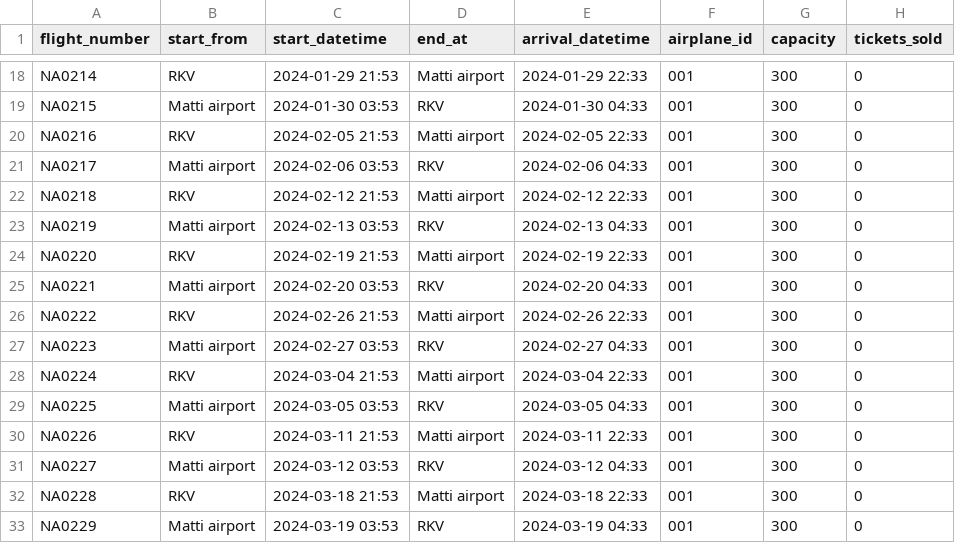
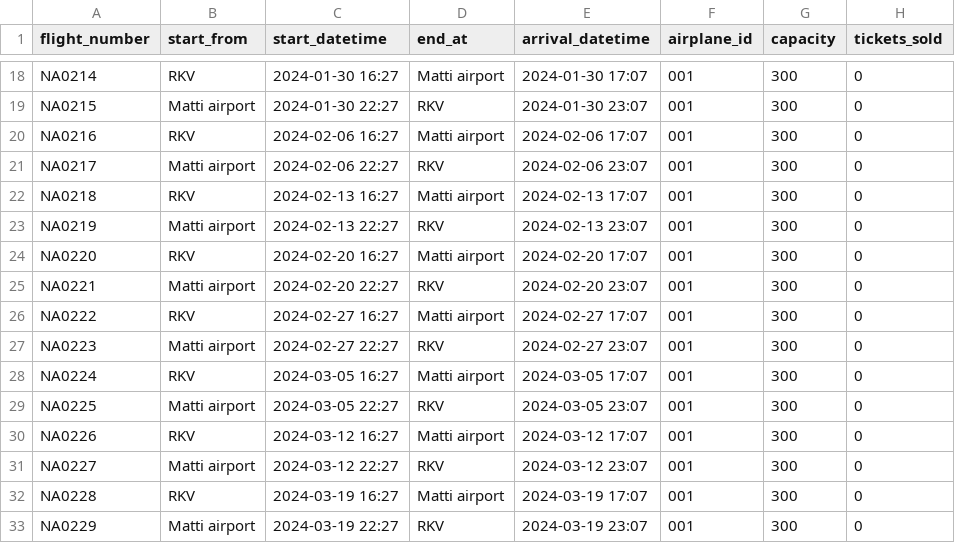
Before and after one commit to GiantMushy/NanAir, a CSV file: Code/DataLayer/Repository/Flight.csv, drawn as a sheet; only a part is shown, gaps mark what is left out; the diff covers the shown part only; the diff names each change by its address in the sheet, - before the commit and + after, or states it on an @@ line.

```diff
--- a/Code/DataLayer/Repository/Flight.csv
+++ b/Code/DataLayer/Repository/Flight.csv
-C18 (start_datetime): 2024-01-29 21:53
+C18 (start_datetime): 2024-01-30 16:27
-E18 (arrival_datetime): 2024-01-29 22:33
+E18 (arrival_datetime): 2024-01-30 17:07
-C19 (start_datetime): 2024-01-30 03:53
+C19 (start_datetime): 2024-01-30 22:27
-E19 (arrival_datetime): 2024-01-30 04:33
+E19 (arrival_datetime): 2024-01-30 23:07
-C20 (start_datetime): 2024-02-05 21:53
+C20 (start_datetime): 2024-02-06 16:27
-E20 (arrival_datetime): 2024-02-05 22:33
+E20 (arrival_datetime): 2024-02-06 17:07
-C21 (start_datetime): 2024-02-06 03:53
+C21 (start_datetime): 2024-02-06 22:27
-E21 (arrival_datetime): 2024-02-06 04:33
+E21 (arrival_datetime): 2024-02-06 23:07
-C22 (start_datetime): 2024-02-12 21:53
+C22 (start_datetime): 2024-02-13 16:27
-E22 (arrival_datetime): 2024-02-12 22:33
+E22 (arrival_datetime): 2024-02-13 17:07
-C23 (start_datetime): 2024-02-13 03:53
+C23 (start_datetime): 2024-02-13 22:27
-E23 (arrival_datetime): 2024-02-13 04:33
+E23 (arrival_datetime): 2024-02-13 23:07
-C24 (start_datetime): 2024-02-19 21:53
+C24 (start_datetime): 2024-02-20 16:27
-E24 (arrival_datetime): 2024-02-19 22:33
+E24 (arrival_datetime): 2024-02-20 17:07
-C25 (start_datetime): 2024-02-20 03:53
+C25 (start_datetime): 2024-02-20 22:27
-E25 (arrival_datetime): 2024-02-20 04:33
+E25 (arrival_datetime): 2024-02-20 23:07
-C26 (start_datetime): 2024-02-26 21:53
+C26 (start_datetime): 2024-02-27 16:27
-E26 (arrival_datetime): 2024-02-26 22:33
+E26 (arrival_datetime): 2024-02-27 17:07
-C27 (start_datetime): 2024-02-27 03:53
+C27 (start_datetime): 2024-02-27 22:27
-E27 (arrival_datetime): 2024-02-27 04:33
+E27 (arrival_datetime): 2024-02-27 23:07
-C28 (start_datetime): 2024-03-04 21:53
+C28 (start_datetime): 2024-03-05 16:27
-E28 (arrival_datetime): 2024-03-04 22:33
+E28 (arrival_datetime): 2024-03-05 17:07
-C29 (start_datetime): 2024-03-05 03:53
+C29 (start_datetime): 2024-03-05 22:27
-E29 (arrival_datetime): 2024-03-05 04:33
+E29 (arrival_datetime): 2024-03-05 23:07
-C30 (start_datetime): 2024-03-11 21:53
+C30 (start_datetime): 2024-03-12 16:27
-E30 (arrival_datetime): 2024-03-11 22:33
+E30 (arrival_datetime): 2024-03-12 17:07
-C31 (start_datetime): 2024-03-12 03:53
+C31 (start_datetime): 2024-03-12 22:27
-E31 (arrival_datetime): 2024-03-12 04:33
+E31 (arrival_datetime): 2024-03-12 23:07
-C32 (start_datetime): 2024-03-18 21:53
+C32 (start_datetime): 2024-03-19 16:27
-E32 (arrival_datetime): 2024-03-18 22:33
+E32 (arrival_datetime): 2024-03-19 17:07
-C33 (start_datetime): 2024-03-19 03:53
+C33 (start_datetime): 2024-03-19 22:27
-E33 (arrival_datetime): 2024-03-19 04:33
+E33 (arrival_datetime): 2024-03-19 23:07
```
Also changed, not shown: 4 removed rows and 36 edited cells elsewhere in this file, 9 other files.
